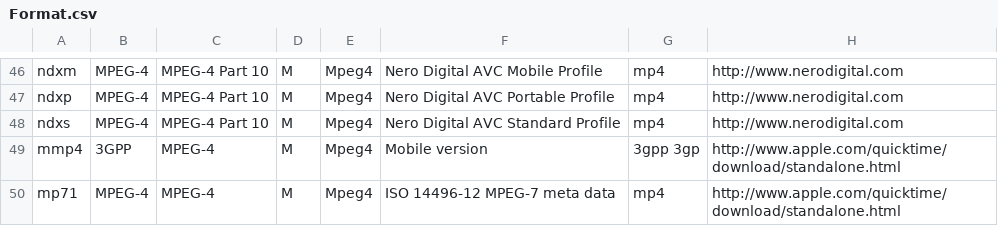
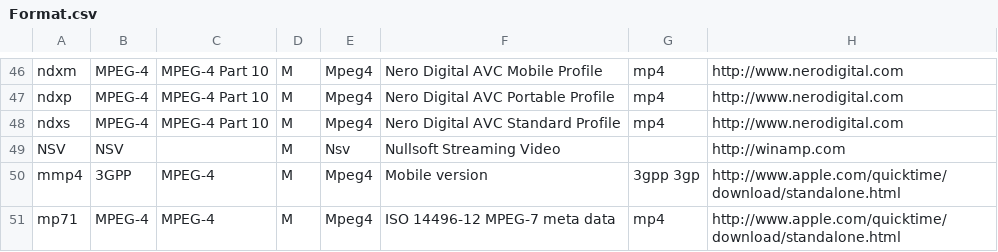
Before and after one commit to MediaArea/MediaInfo, a CSV file: Source/Ressource/Text/DataBase/Format.csv, drawn as a sheet; only a part is shown, gaps mark what is left out.

Commit message:
NSV added
git-svn-id: svn://svn.code.sf.net/p/mediainfo/code/MediaInfoLib/trunk@106 45c5ae6f-87cc-4fd0-92ee-e4f023fd80da

```diff
--- a/Source/Ressource/Text/DataBase/Format.csv
+++ b/Source/Ressource/Text/DataBase/Format.csv
@@ -48,2 +48,3 @@ ndxp;MPEG-4;MPEG-4 Part 10;M;Mpeg4;Nero Digital AVC Portable Profile;mp4;http://
 ndxs;MPEG-4;MPEG-4 Part 10;M;Mpeg4;Nero Digital AVC Standard Profile;mp4;http://www.nerodigital.com
+NSV;NSV;;M;Nsv;Nullsoft Streaming Video;;http://winamp.com
 mmp4;3GPP;MPEG-4;M;Mpeg4;Mobile version;3gpp 3gp;http://www.apple.com/quicktime/download/standalone.html
```
